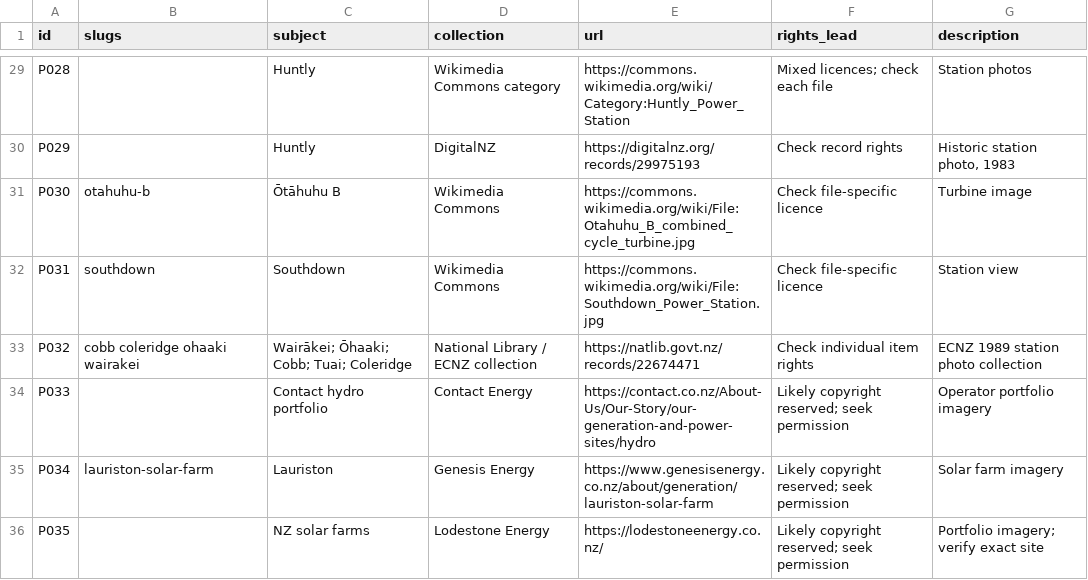
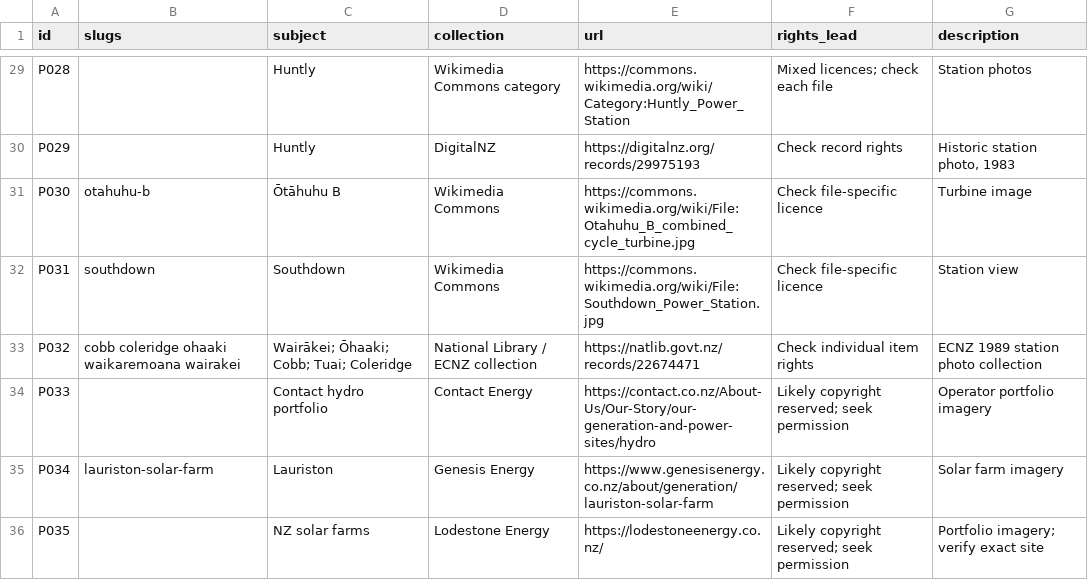
Before and after one commit to elenz-nz/elenz, a CSV file: facilities/plant_photo_leads.csv, drawn as a sheet; only a part is shown, gaps mark what is left out.

```diff
--- a/facilities/plant_photo_leads.csv
+++ b/facilities/plant_photo_leads.csv
@@ -32,3 +32,3 @@ P030,otahuhu-b,Ōtāhuhu B,Wikimedia Commons,https://commons.wikimedia.org/wiki/
 P031,southdown,Southdown,Wikimedia Commons,https://commons.wikimedia.org/wiki/File:Southdown_Power_Station.jpg,Check file-specific licence,Station view
-P032,cobb coleridge ohaaki wairakei,Wairākei; Ōhaaki; Cobb; Tuai; Coleridge,National Library / ECNZ collection,https://natlib.govt.nz/records/22674471,Check individual item rights,ECNZ 1989 station photo collection
+P032,cobb coleridge ohaaki waikaremoana wairakei,Wairākei; Ōhaaki; Cobb; Tuai; Coleridge,National Library / ECNZ collection,https://natlib.govt.nz/records/22674471,Check individual item rights,ECNZ 1989 station photo collection
 P033,,Contact hydro portfolio,Contact Energy,https://contact.co.nz/About-Us/Our-Story/our-generation-and-power-sites/hydro,Likely copyright reserved; seek permission,Operator portfolio imagery
```
Also changed, not shown: facilities/plant_sources.csv, 33 other files.
